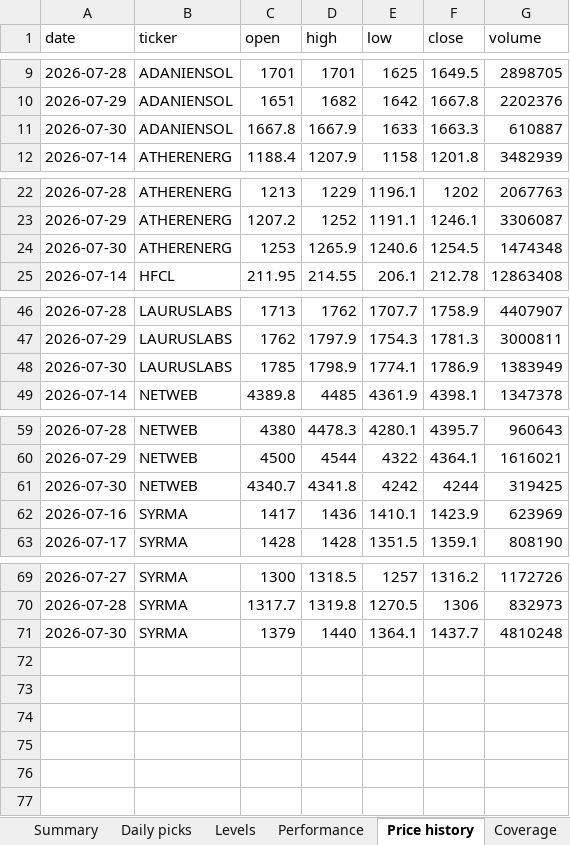
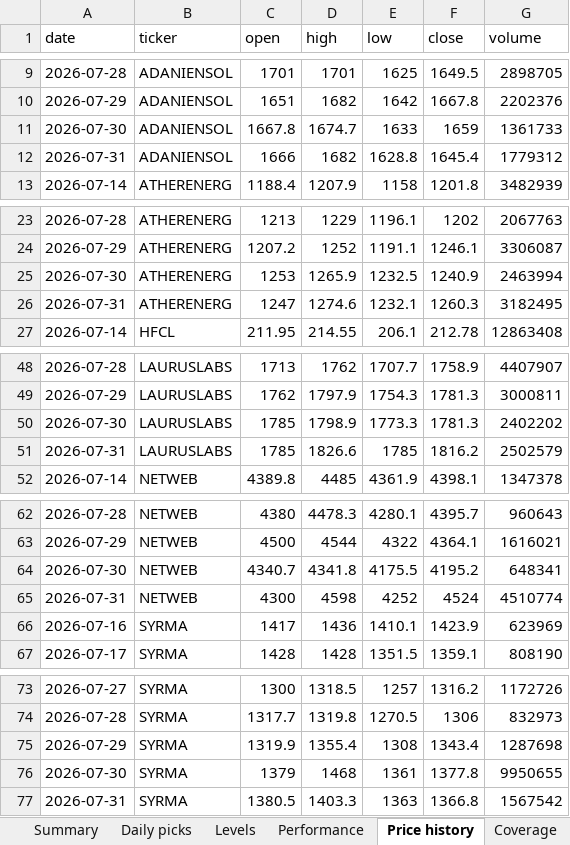
Before and after one commit to compukidsdgp-creator/Swing-trading, an Excel workbook: reports/daily_tracker.xlsx, sheet Price history, drawn as a sheet; only a part is shown, gaps mark what is left out; values as stored, in another font and other column widths than the file's, no borders; addresses are those after the commit; the diff covers the shown part only; the diff names each change by its address in the sheet, - before the commit and + after, or states it on an @@ line.

```diff
--- a/reports/daily_tracker.xlsx (sheet Price history)
+++ b/reports/daily_tracker.xlsx (sheet Price history)
-D11 (high): 1667.9
+D11 (high): 1674.7
-F11 (close): 1663.3
+F11 (close): 1659
-G11 (volume): 610887
+G11 (volume): 1361733
+row 12: 2026-07-31 | ADANIENSOL | 1666 | 1682 | 1628.8 | 1645.4 | 1779312
-E25 (low): 1240.6
+E25 (low): 1232.5
-F25 (close): 1254.5
+F25 (close): 1240.9
-G25 (volume): 1474348
+G25 (volume): 2463994
+row 26: 2026-07-31 | ATHERENERG | 1247 | 1274.6 | 1232.1 | 1260.3 | 3182495
-E50 (low): 1774.1
+E50 (low): 1773.3
-F50 (close): 1786.9
+F50 (close): 1781.3
-G50 (volume): 1383949
+G50 (volume): 2402202
+row 51: 2026-07-31 | LAURUSLABS | 1785 | 1826.6 | 1785 | 1816.2 | 2502579
-E64 (low): 4242
+E64 (low): 4175.5
-F64 (close): 4244
+F64 (close): 4195.2
-G64 (volume): 319425
+G64 (volume): 648341
+row 65: 2026-07-31 | NETWEB | 4300 | 4598 | 4252 | 4524 | 4510774
+row 75: 2026-07-29 | SYRMA | 1319.9 | 1355.4 | 1308 | 1343.4 | 1287698
-D76 (high): 1440
+D76 (high): 1468
-E76 (low): 1364.1
+E76 (low): 1361
-F76 (close): 1437.7
+F76 (close): 1377.8
-G76 (volume): 4810248
+G76 (volume): 9950655
+row 77: 2026-07-31 | SYRMA | 1380.5 | 1403.3 | 1363 | 1366.8 | 1567542
```
Also changed, not shown: 3 edited cells elsewhere in this sheet, sheet Daily picks, sheet Levels, sheet Performance, sheet Summary, sheet Coverage, sheet Read me, 6 other files.
